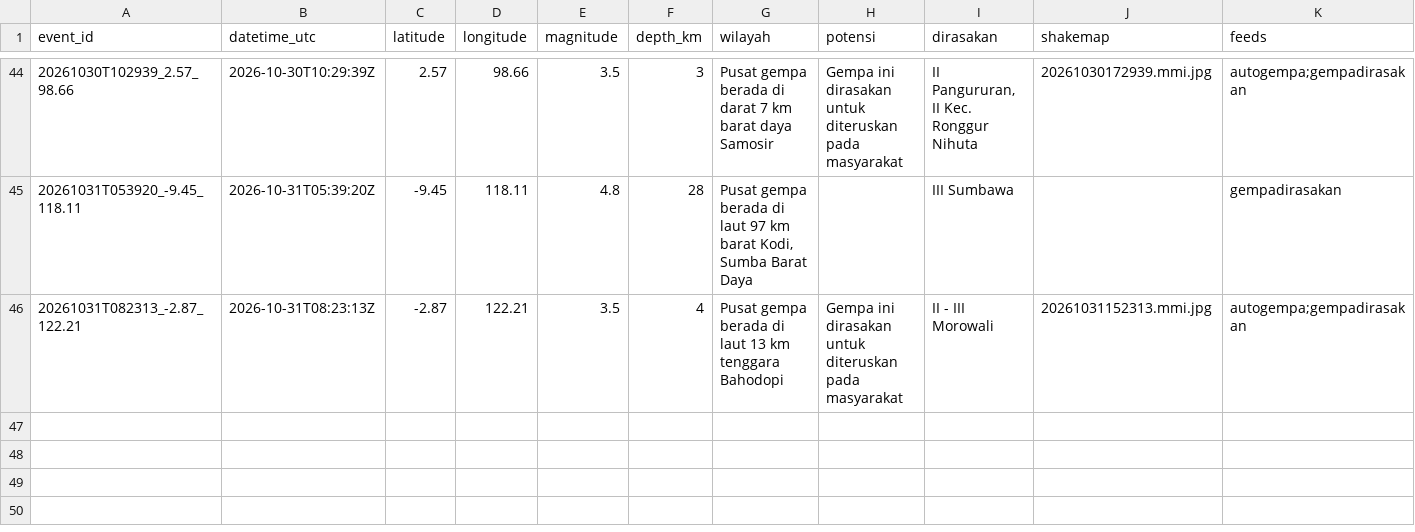
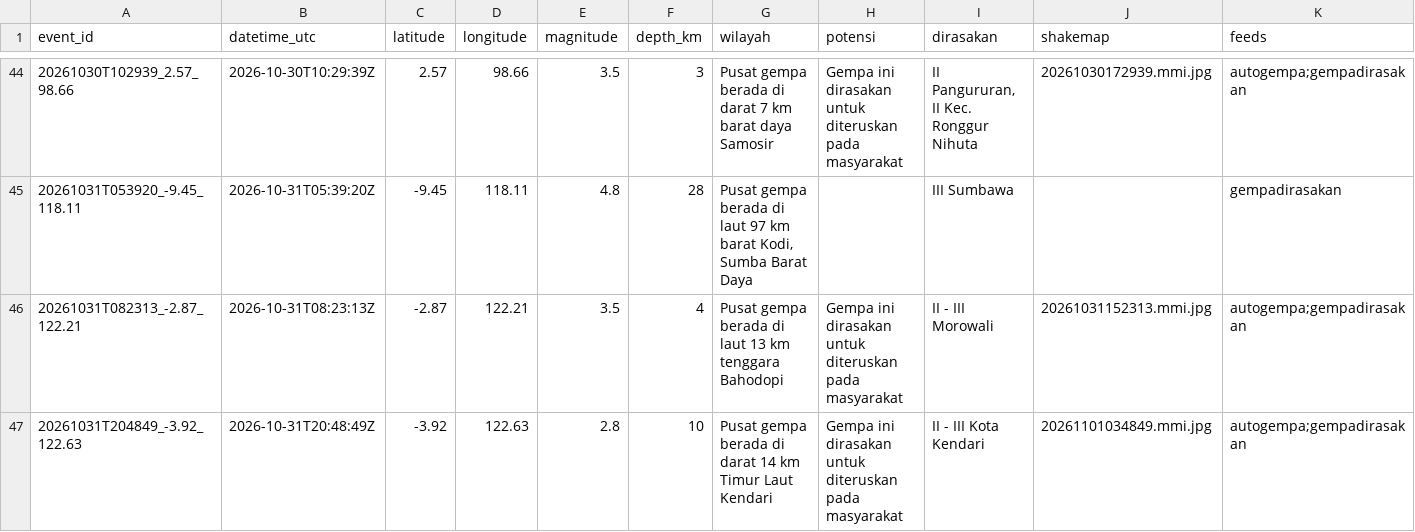
Before and after one commit to SulthanAndyno/quakelog, a CSV file: data/gempa.csv, drawn as a sheet; only a part is shown, gaps mark what is left out; rows hold the shown columns only; the diff names each change by its address in the sheet, - before the commit and + after, or states it on an @@ line.

```diff
--- a/data/gempa.csv
+++ b/data/gempa.csv
+row 47: 20261031T204849_-3.92_122.63 | 2026-10-31T20:48:49Z | -3.92 | 122.63 | 2.8 | 10 | Pusat gempa berada di darat 14 km Timur Laut Kendari | Gempa ini dirasakan untuk diteruskan pada masyarakat | II - III Kota Kendari | 20261101034849.mmi.jpg | autogempa;gempadirasakan
```
Also changed, not shown: 3 other files.
